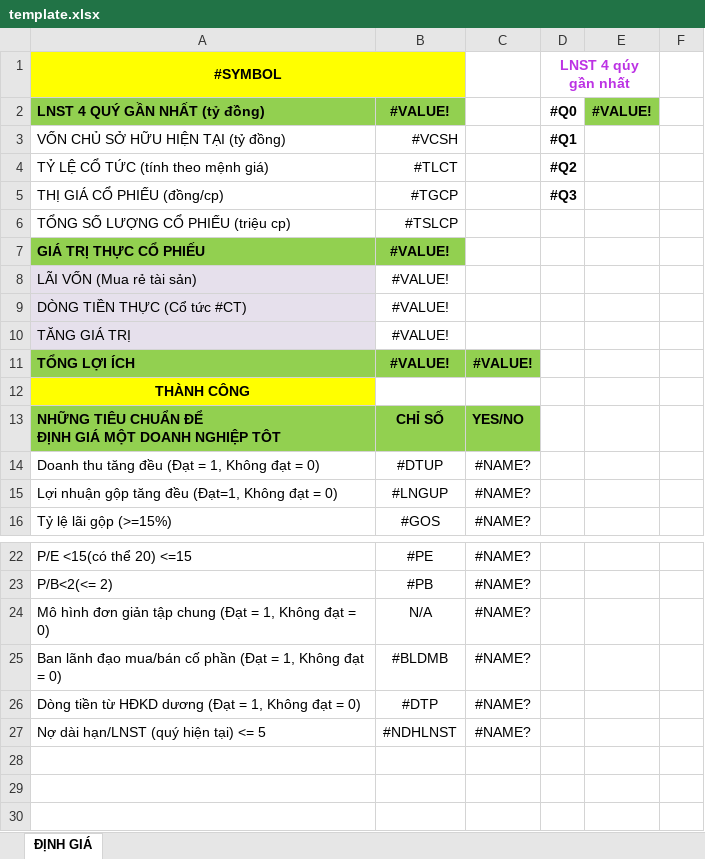
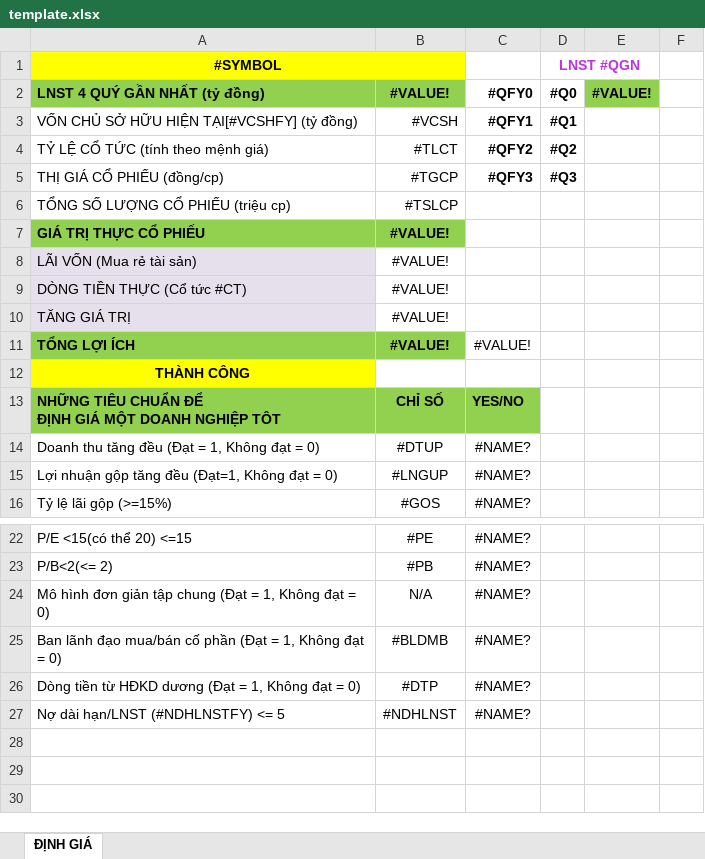
Before and after one commit to TienPD3/tienpd3.github.io, an Excel workbook: website/file/template.xlsx, sheet ĐỊNH GIÁ, drawn as a sheet; only a part is shown, gaps mark what is left out; values as stored, in another font and other column widths than the file's, no borders; conditional formats not drawn; the diff names each change by its address in the sheet, - before the commit and + after, or states it on an @@ line.

```diff
--- a/website/file/template.xlsx (sheet ĐỊNH GIÁ)
+++ b/website/file/template.xlsx (sheet ĐỊNH GIÁ)
-D1: LNST 4 qúy gần nhất
+D1: LNST #QGN
-C2: (empty)
+C2: #QFY0
-A3: VỐN CHỦ SỞ HỮU HIỆN TẠI (tỷ đồng)
+A3: VỐN CHỦ SỞ HỮU HIỆN TẠI[#VCSHFY] (tỷ đồng)
-C3: (empty)
+C3: #QFY1
-C4: (empty)
+C4: #QFY2
-C5: (empty)
+C5: #QFY3
@@ C11 fill: #92D050 → none, bold: on → off @@
-A27: Nợ dài hạn/LNST (quý hiện tại) <= 5
+A27: Nợ dài hạn/LNST (#NDHLNSTFY) <= 5
```
Also changed, not shown: formulas that keep their value, 7 other files.
